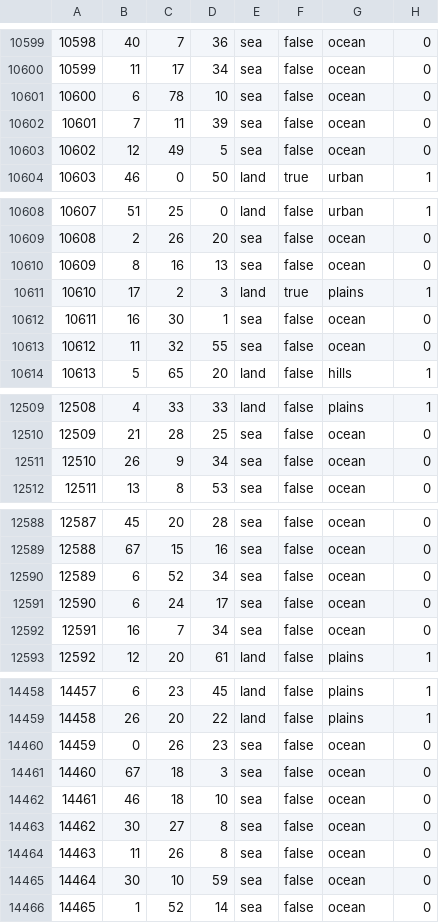
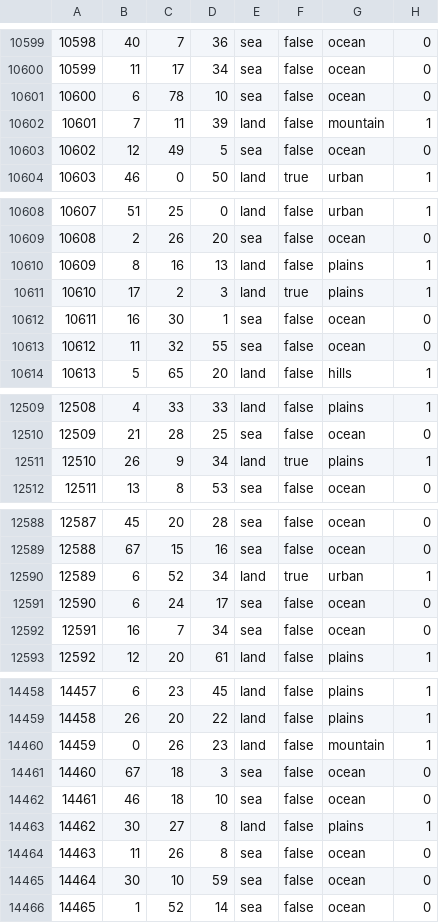
Before and after one commit to Balefire-Blues-Team/eaw_foe, a CSV file: map/definition.csv, drawn as a sheet; only a part is shown, gaps mark what is left out; the diff covers the shown part only.

```diff
--- a/map/definition.csv
+++ b/map/definition.csv
@@ -10601,3 +10601,3 @@
 10600;6;78;10;sea;false;ocean;0
-10601;7;11;39;sea;false;ocean;0
+10601;7;11;39;land;false;mountain;1
 10602;12;49;5;sea;false;ocean;0
@@ -10609,3 +10609,3 @@
 10608;2;26;20;sea;false;ocean;0
-10609;8;16;13;sea;false;ocean;0
+10609;8;16;13;land;false;plains;1
 10610;17;2;3;land;true;plains;1
@@ -12510,3 +12510,3 @@
 12509;21;28;25;sea;false;ocean;0
-12510;26;9;34;sea;false;ocean;0
+12510;26;9;34;land;true;plains;1
 12511;13;8;53;sea;false;ocean;0
@@ -12589,3 +12589,3 @@
 12588;67;15;16;sea;false;ocean;0
-12589;6;52;34;sea;false;ocean;0
+12589;6;52;34;land;true;urban;1
 12590;6;24;17;sea;false;ocean;0
@@ -14459,6 +14459,6 @@
 14458;26;20;22;land;false;plains;1
-14459;0;26;23;sea;false;ocean;0
+14459;0;26;23;land;false;mountain;1
 14460;67;18;3;sea;false;ocean;0
 14461;46;18;10;sea;false;ocean;0
-14462;30;27;8;sea;false;ocean;0
+14462;30;27;8;land;false;plains;1
 14463;11;26;8;sea;false;ocean;0
```
Also changed, not shown: 66 edited cells elsewhere in this file, 27 other files.
